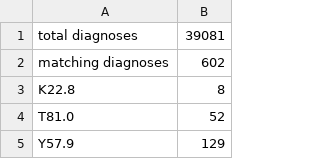
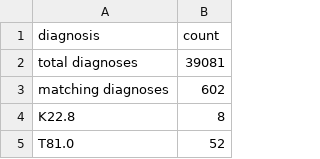
Before and after one commit to Aequivinius/SwissMADE, a CSV file: count.csv, drawn as a sheet; only a part is shown; the shorter side is filled out with more unchanged rows; the diff names each change by its address in the sheet, - before the commit and + after, or states it on an @@ line.

```diff
--- a/count.csv
+++ b/count.csv
+row 1: diagnosis | count
```
Also changed, not shown: 3 other files.
